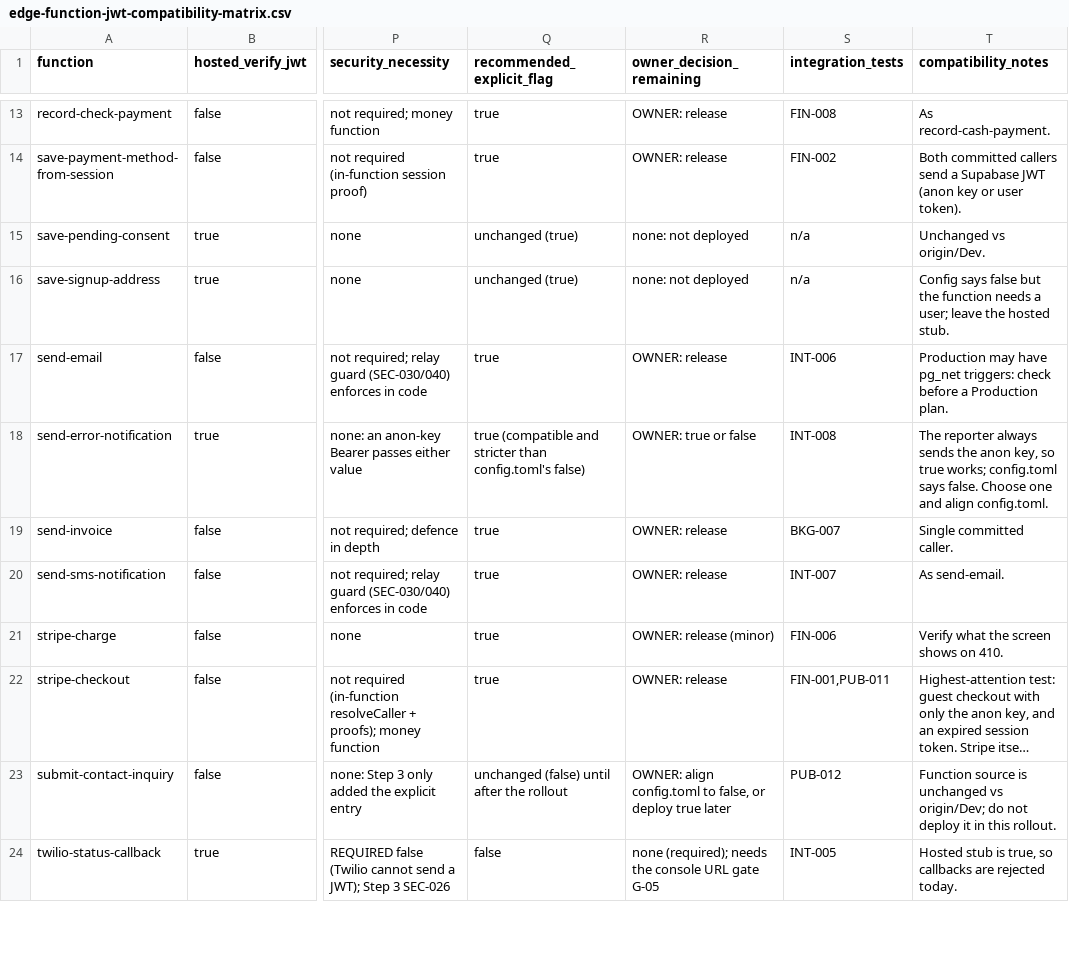
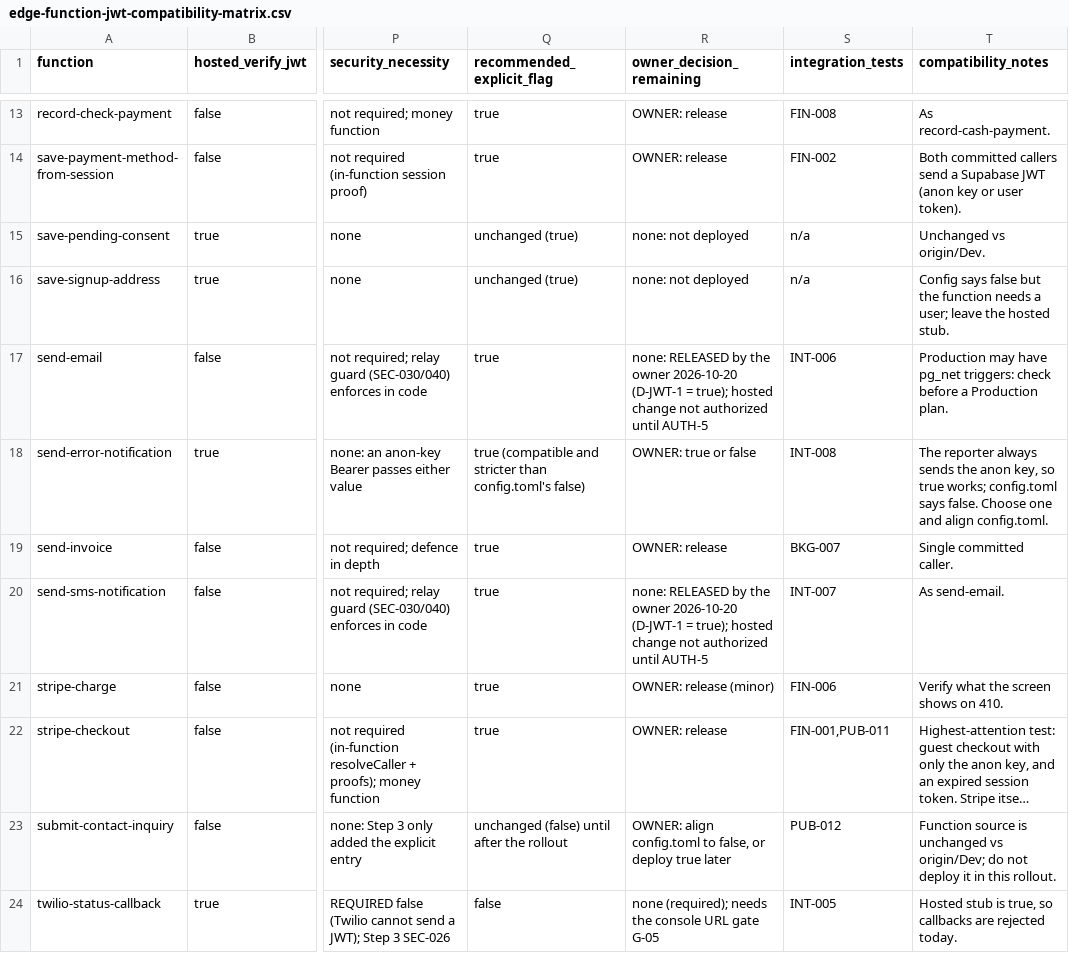
Before and after one commit to hawkinsd90/BouncePartyClubSite, a CSV file: audit/step4/edge-function-jwt-compatibility-matrix.csv, drawn as a sheet; only a part is shown, gaps mark what is left out; long unchanged cells end in …; the diff names each change by its address in the sheet, - before the commit and + after, or states it on an @@ line.

```diff
--- a/audit/step4/edge-function-jwt-compatibility-matrix.csv
+++ b/audit/step4/edge-function-jwt-compatibility-matrix.csv
-R17 (owner_decision_remaining): OWNER: release
+R17 (owner_decision_remaining): none: RELEASED by the owner 2026-10-20 (D-JWT-1 = true); hosted change not authorized until AUTH-5
-R20 (owner_decision_remaining): OWNER: release
+R20 (owner_decision_remaining): none: RELEASED by the owner 2026-10-20 (D-JWT-1 = true); hosted change not authorized until AUTH-5
```
Also changed, not shown: audit/step4/owner-gates-register.csv, 5 other files.
